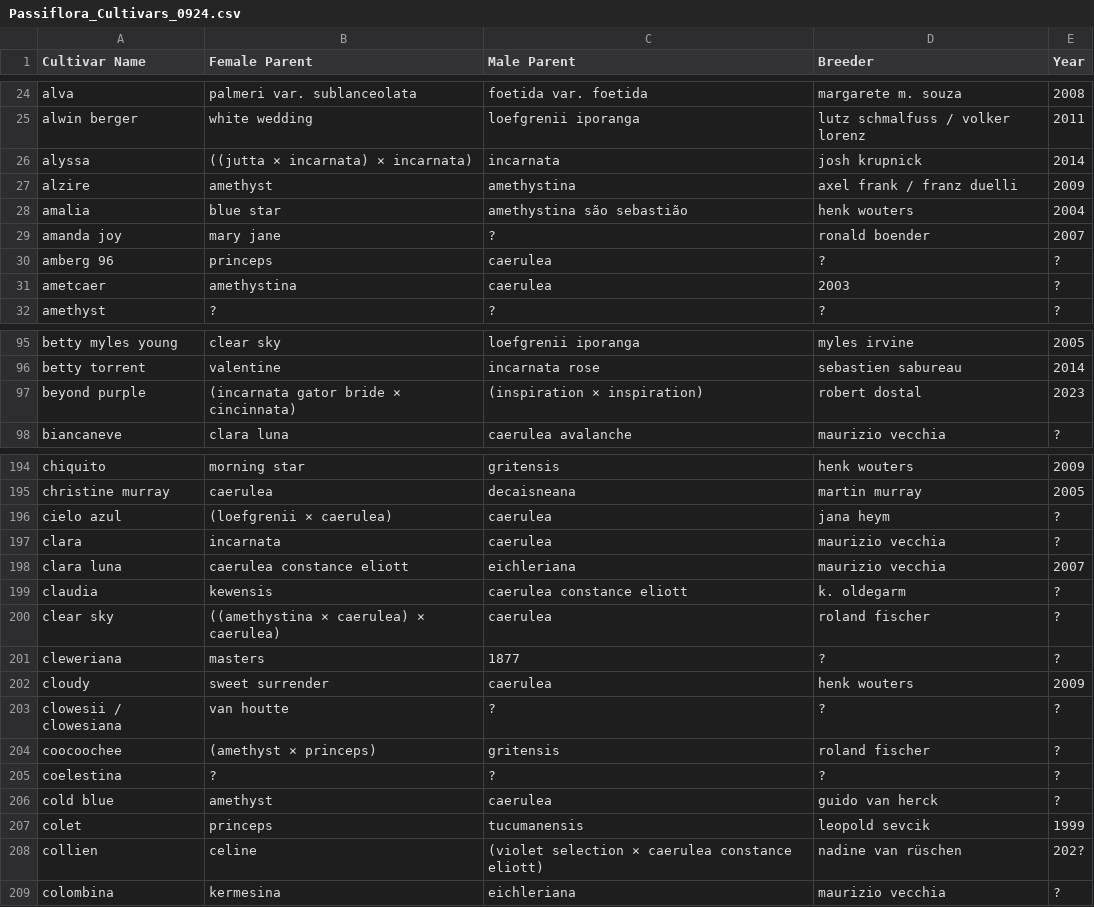
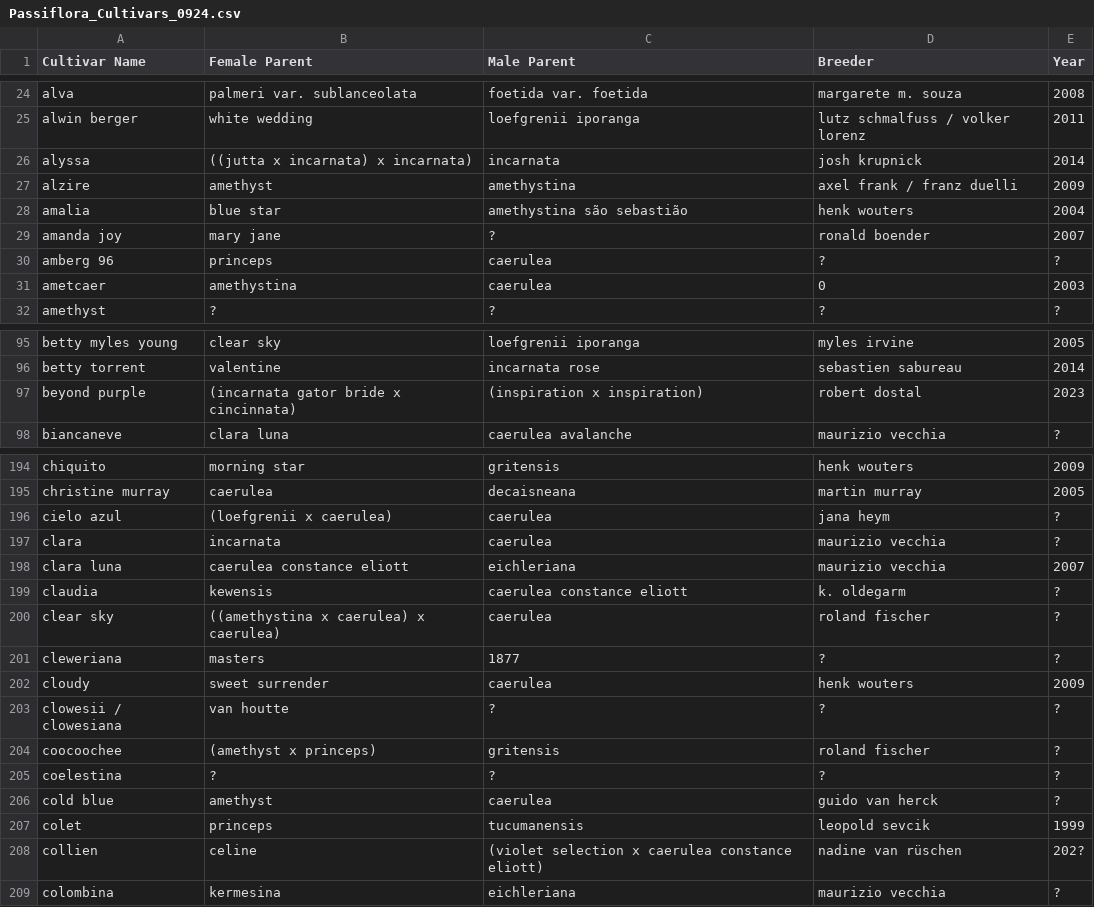
Before and after one commit to Passinero/passiflora_cultivars_database, a CSV file: Passiflora_Cultivars_0924.csv, drawn as a sheet; only a part is shown, gaps mark what is left out; the diff covers the shown part only.

```diff
--- a/Passiflora_Cultivars_0924.csv
+++ b/Passiflora_Cultivars_0924.csv
@@ -25,3 +25,3 @@ alva,palmeri var. sublanceolata,foetida var. foetida,margarete m. souza,2008
 alwin berger,white wedding,loefgrenii iporanga,lutz schmalfuss / volker lorenz,2011
-alyssa,((jutta × incarnata) × incarnata),incarnata,josh krupnick,2014
+alyssa,((jutta x incarnata) x incarnata),incarnata,josh krupnick,2014
 alzire,amethyst,amethystina,axel frank / franz duelli,2009
@@ -30,3 +30,3 @@ amanda joy,mary jane,?,ronald boender,2007
 amberg 96,princeps,caerulea,?,?
-ametcaer,amethystina,caerulea,2003,?
+ametcaer,amethystina,caerulea,0,2003
 amethyst,?,?,?,?
@@ -96,3 +96,3 @@ betty myles young,clear sky,loefgrenii iporanga,myles irvine,2005
 betty torrent,valentine,incarnata rose,sebastien sabureau,2014
-beyond purple,(incarnata gator bride × cincinnata),(inspiration × inspiration),robert dostal,2023
+beyond purple,(incarnata gator bride x cincinnata),(inspiration x inspiration),robert dostal,2023
 biancaneve,clara luna,caerulea avalanche,maurizio vecchia,?
@@ -195,3 +195,3 @@ chiquito,morning star,gritensis,henk wouters,2009
 christine murray,caerulea,decaisneana,martin murray,2005
-cielo azul,(loefgrenii × caerulea),caerulea,jana heym,?
+cielo azul,(loefgrenii x caerulea),caerulea,jana heym,?
 clara,incarnata,caerulea,maurizio vecchia,?
@@ -199,3 +199,3 @@ clara luna,caerulea constance eliott,eichleriana,maurizio vecchia,2007
 claudia,kewensis,caerulea constance eliott,k. oldegarm,?
-clear sky,((amethystina × caerulea) × caerulea),caerulea,roland fischer,?
+clear sky,((amethystina x caerulea) x caerulea),caerulea,roland fischer,?
 cleweriana,masters,1877,?,?
@@ -203,3 +203,3 @@ cloudy,sweet surrender,caerulea,henk wouters,2009
 clowesii / clowesiana,van houtte,?,?,?
-coocoochee,(amethyst × princeps),gritensis,roland fischer,?
+coocoochee,(amethyst x princeps),gritensis,roland fischer,?
 coelestina,?,?,?,?
@@ -207,3 +207,3 @@ cold blue,amethyst,caerulea,guido van herck,?
 colet,princeps,tucumanensis,leopold sevcik,1999
-collien,celine,(violet selection × caerulea constance eliott),nadine van rüschen,202?
+collien,celine,(violet selection x caerulea constance eliott),nadine van rüschen,202?
 colombina,kermesina,eichleriana,maurizio vecchia,?
```
Also changed, not shown: 46 edited cells elsewhere in this file, 2 other files.
